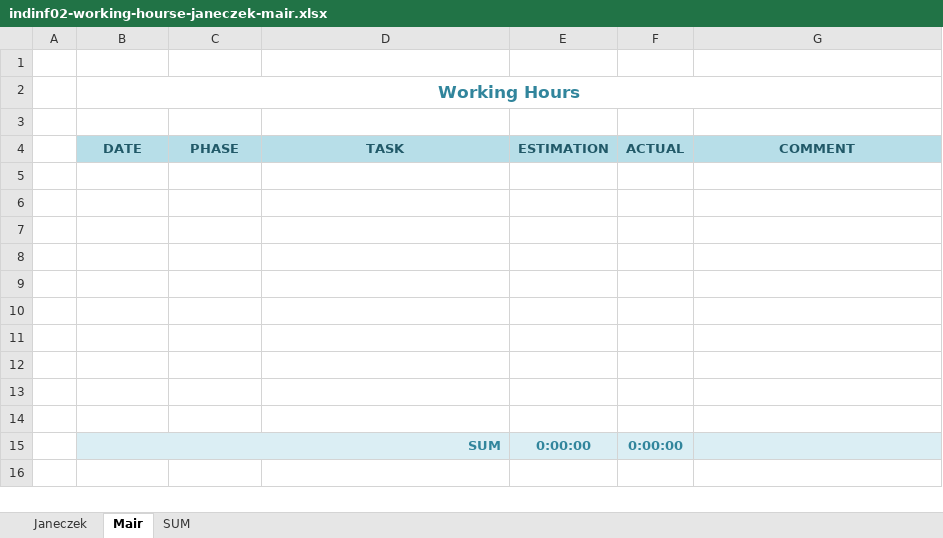
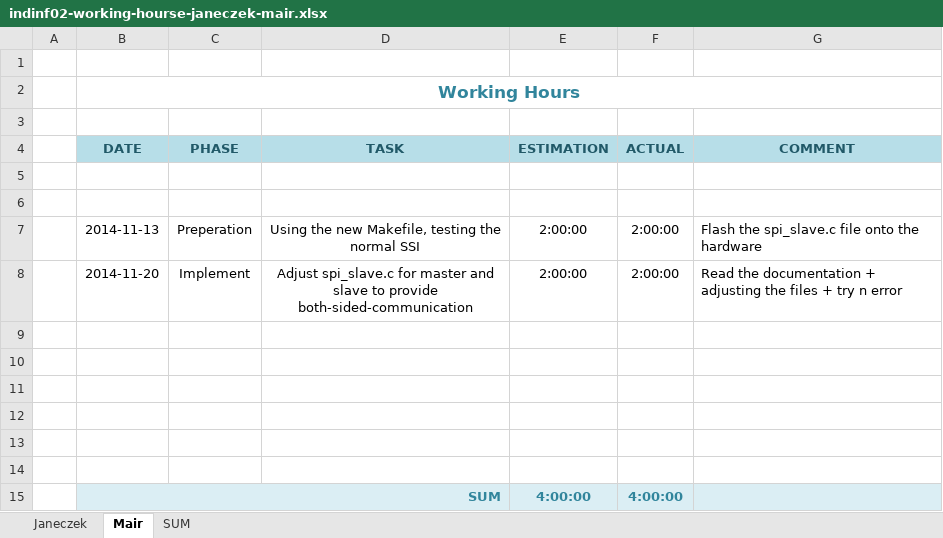
Before and after one commit to cjaneczek-tgm/no-more-slavery, an Excel workbook: indinf02-working-hourse-janeczek-mair.xlsx, sheet Mair, drawn as a sheet; values as stored, in another font and other column widths than the file's, no borders; removed rows and columns are numbered as before the commit, all else as after; the diff names each change by its address in the sheet, - before the commit and + after, or states it on an @@ line.

Commit message:
working hours adjusted

```diff
--- a/indinf02-working-hourse-janeczek-mair.xlsx (sheet Mair)
+++ b/indinf02-working-hourse-janeczek-mair.xlsx (sheet Mair)
+row 7:  | 2014-11-13 | Preperation | Using the new Makefile, testing the normal SSI | 2:00:00 | 2:00:00 | Flash the spi_slave.c file onto the hardware
+row 8:  | 2014-11-20 | Implement | Adjust spi_slave.c for master and slave to provide both-sided-communication | 2:00:00 | 2:00:00 | Read the documentation + adjusting the files + try n error
-row 13: (empty)
-row 14: (empty)
-E15 (ESTIMATION): 0:00:00
+E15 (ESTIMATION): 4:00:00
-F15 (ACTUAL): 0:00:00
+F15 (ACTUAL): 4:00:00
```
Also changed, not shown: sheet Janeczek, sheet SUM.
